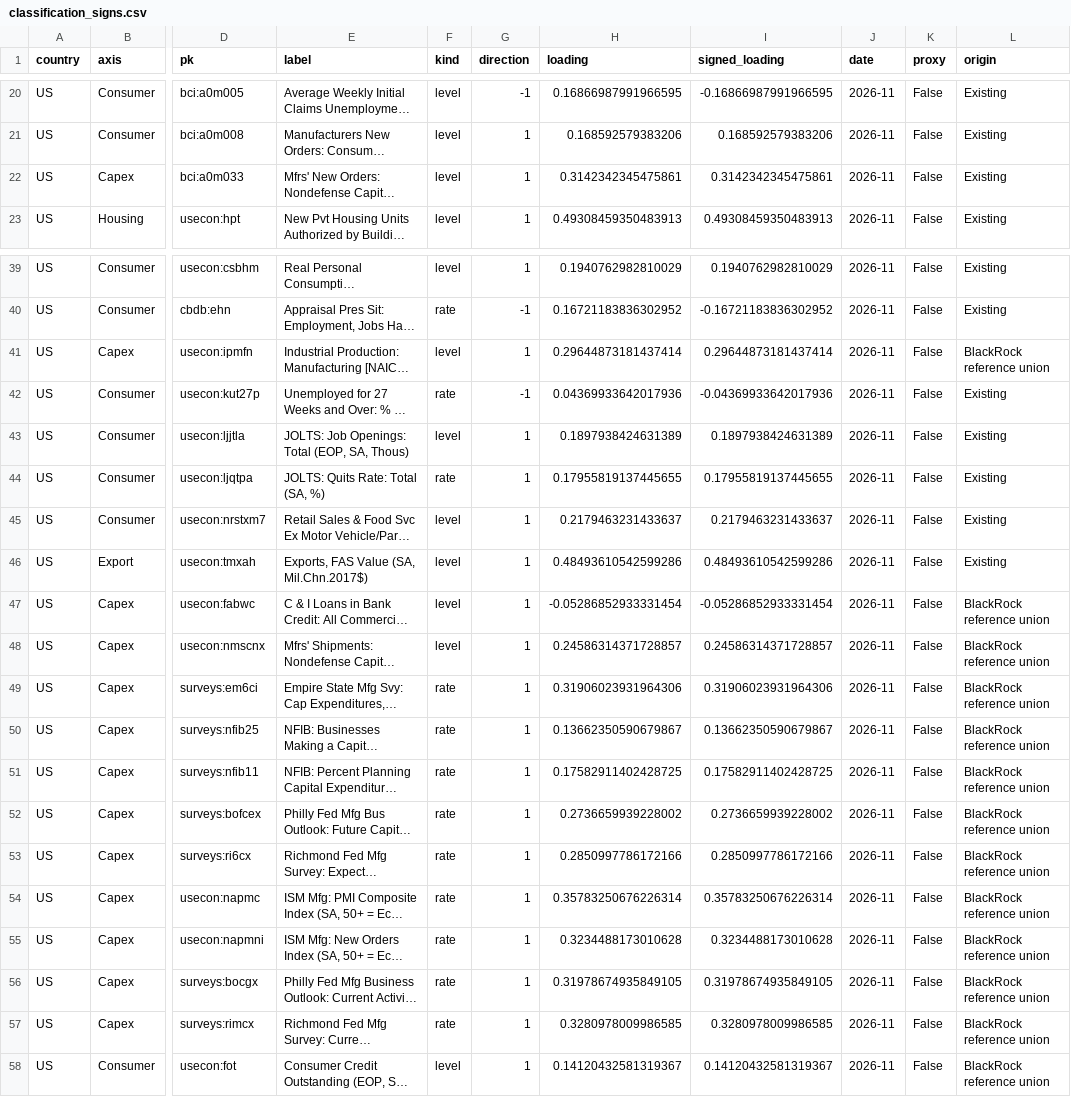
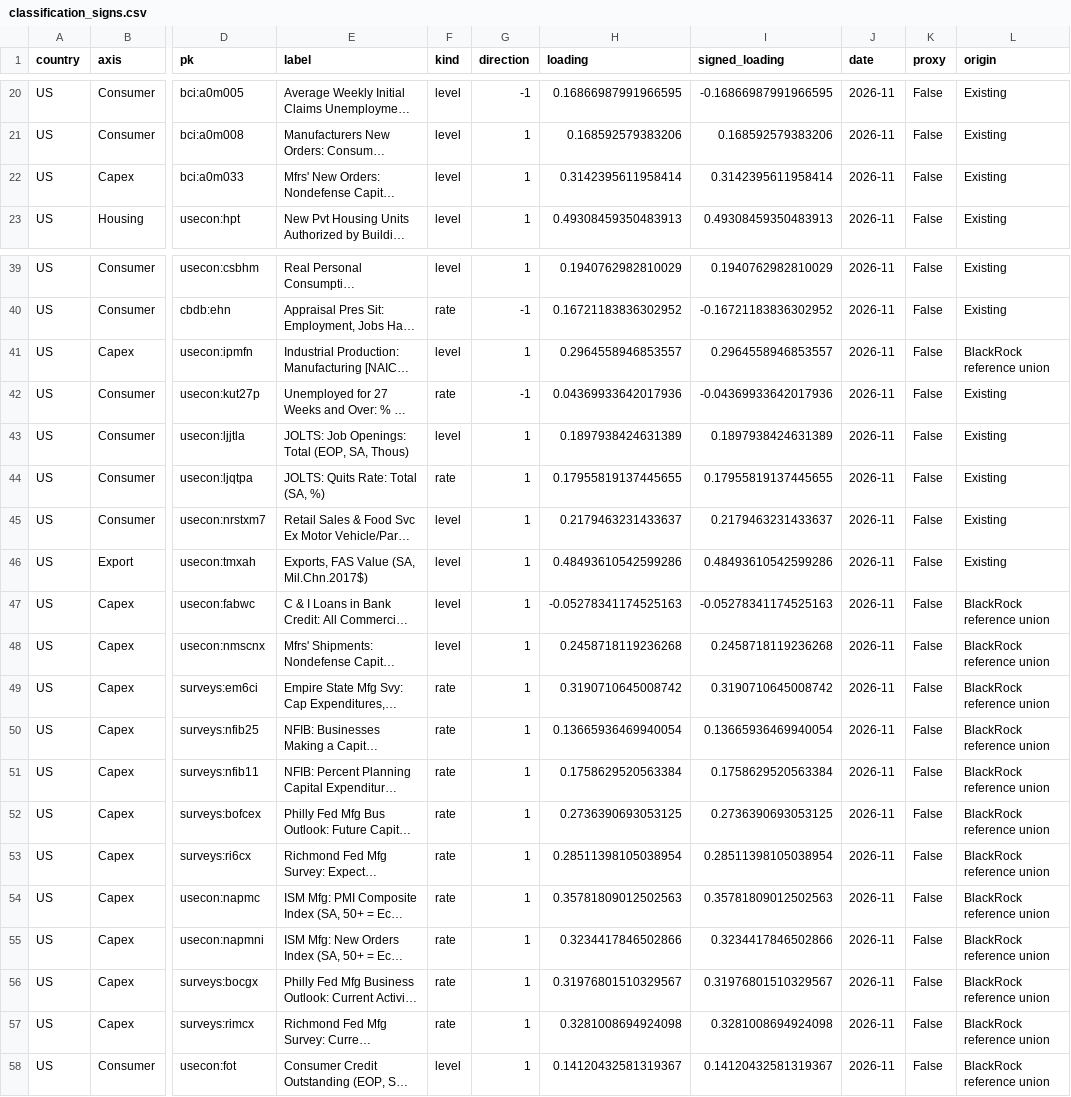
Before and after one commit to squarrel808/QAE-dashboard, a CSV file: macro_hub/public/embeds/gdp-weighted/classification_signs.csv, drawn as a sheet; only a part is shown, gaps mark what is left out; long unchanged cells end in …; the diff names each change by its address in the sheet, - before the commit and + after, or states it on an @@ line.

```diff
--- a/macro_hub/public/embeds/gdp-weighted/classification_signs.csv
+++ b/macro_hub/public/embeds/gdp-weighted/classification_signs.csv
-H22 (loading): 0.3142342345475861
+H22 (loading): 0.3142395611958414
-I22 (signed_loading): 0.3142342345475861
+I22 (signed_loading): 0.3142395611958414
-H41 (loading): 0.29644873181437414
+H41 (loading): 0.2964558946853557
-I41 (signed_loading): 0.29644873181437414
+I41 (signed_loading): 0.2964558946853557
-H47 (loading): -0.05286852933331454
+H47 (loading): -0.05278341174525163
-I47 (signed_loading): -0.05286852933331454
+I47 (signed_loading): -0.05278341174525163
-H48 (loading): 0.24586314371728857
+H48 (loading): 0.2458718119236268
-I48 (signed_loading): 0.24586314371728857
+I48 (signed_loading): 0.2458718119236268
-H49 (loading): 0.31906023931964306
+H49 (loading): 0.3190710645008742
-I49 (signed_loading): 0.31906023931964306
+I49 (signed_loading): 0.3190710645008742
-H50 (loading): 0.13662350590679867
+H50 (loading): 0.13665936469940054
-I50 (signed_loading): 0.13662350590679867
+I50 (signed_loading): 0.13665936469940054
-H51 (loading): 0.17582911402428725
+H51 (loading): 0.1758629520563384
-I51 (signed_loading): 0.17582911402428725
+I51 (signed_loading): 0.1758629520563384
-H52 (loading): 0.2736659939228002
+H52 (loading): 0.2736390693053125
-I52 (signed_loading): 0.2736659939228002
+I52 (signed_loading): 0.2736390693053125
-H53 (loading): 0.2850997786172166
+H53 (loading): 0.28511398105038954
-I53 (signed_loading): 0.2850997786172166
+I53 (signed_loading): 0.28511398105038954
-H54 (loading): 0.35783250676226314
+H54 (loading): 0.35781809012502563
-I54 (signed_loading): 0.35783250676226314
+I54 (signed_loading): 0.35781809012502563
-H55 (loading): 0.3234488173010628
+H55 (loading): 0.3234417846502866
-I55 (signed_loading): 0.3234488173010628
+I55 (signed_loading): 0.3234417846502866
-H56 (loading): 0.31978674935849105
+H56 (loading): 0.31976801510329567
-I56 (signed_loading): 0.31978674935849105
+I56 (signed_loading): 0.31976801510329567
-H57 (loading): 0.3280978009986585
+H57 (loading): 0.3281008694924098
-I57 (signed_loading): 0.3280978009986585
+I57 (signed_loading): 0.3281008694924098
```
Also changed, not shown: macro_hub/public/embeds/gdp-weighted/component_signs.csv, macro_hub/public/embeds/gdp-weighted/inputs.csv, 33 other files.
